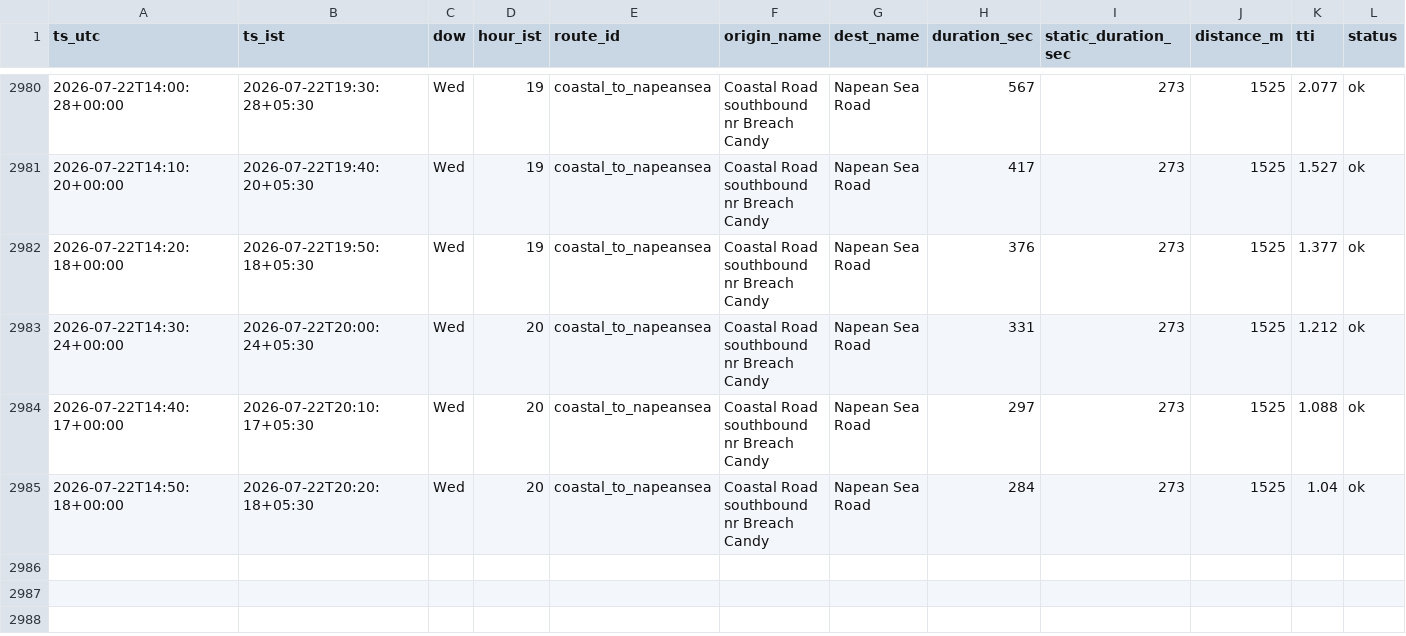
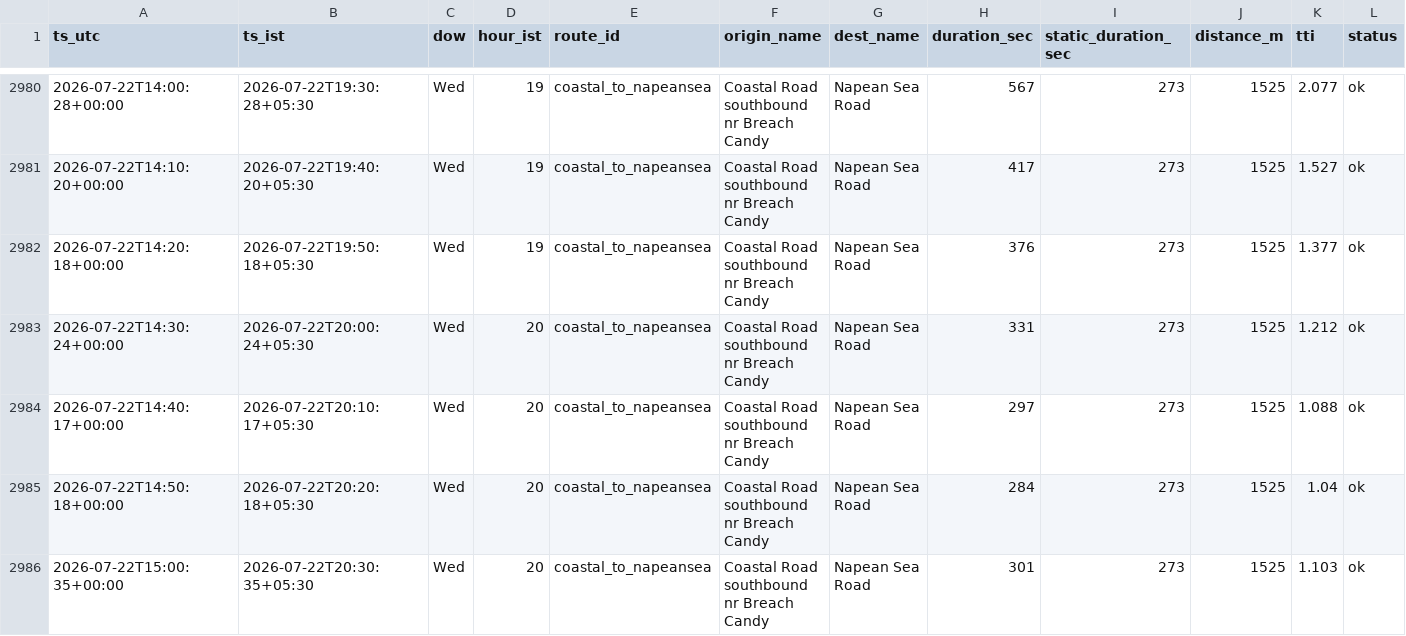
Before and after one commit to jayvaidya/coastal-road-travel-time, a CSV file: data/travel_times.csv, drawn as a sheet; only a part is shown, gaps mark what is left out; the diff names each change by its address in the sheet, - before the commit and + after, or states it on an @@ line.

Commit message:
data: travel times 2026-07-22T15:00Z

```diff
--- a/data/travel_times.csv
+++ b/data/travel_times.csv
+row 2986: 2026-07-22T15:00:35+00:00 | 2026-07-22T20:30:35+05:30 | Wed | 20 | coastal_to_napeansea | Coastal Road southbound nr Breach Candy | Napean Sea Road | 301 | 273 | 1525 | 1.103 | ok
```
